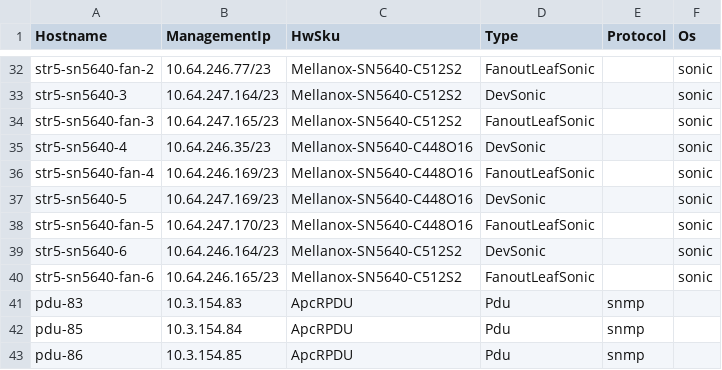
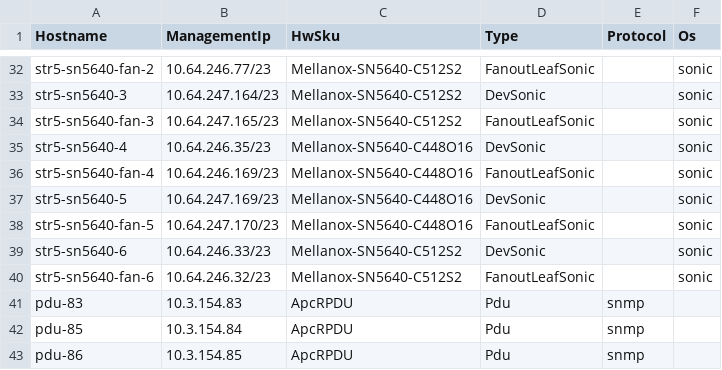
Before and after one commit to Pterosaur/sonic-mgmt, a CSV file: ansible/files/sonic_str5_devices.csv, drawn as a sheet; only a part is shown, gaps mark what is left out.

```diff
--- a/ansible/files/sonic_str5_devices.csv
+++ b/ansible/files/sonic_str5_devices.csv
@@ -38,4 +38,4 @@ str5-sn5640-5,10.64.247.169/23,Mellanox-SN5640-C448O16,DevSonic,,sonic
 str5-sn5640-fan-5,10.64.247.170/23,Mellanox-SN5640-C448O16,FanoutLeafSonic,,sonic
-str5-sn5640-6,10.64.246.164/23,Mellanox-SN5640-C512S2,DevSonic,,sonic
-str5-sn5640-fan-6,10.64.246.165/23,Mellanox-SN5640-C512S2,FanoutLeafSonic,,sonic
+str5-sn5640-6,10.64.246.33/23,Mellanox-SN5640-C512S2,DevSonic,,sonic
+str5-sn5640-fan-6,10.64.246.32/23,Mellanox-SN5640-C512S2,FanoutLeafSonic,,sonic
 pdu-83,10.3.154.83,ApcRPDU,Pdu,snmp,
```
Also changed, not shown: 1 other file.
